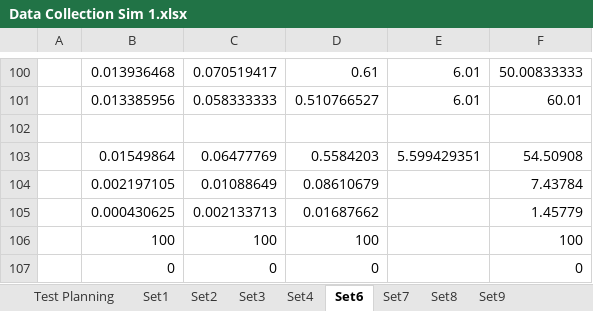
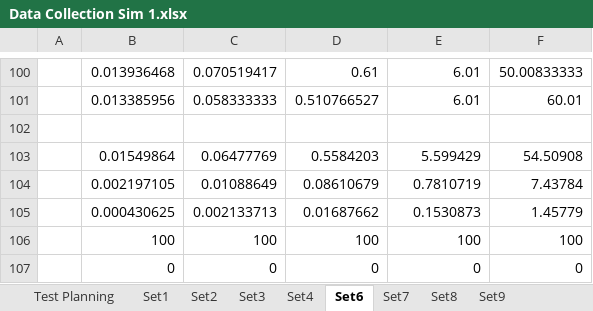
Before and after one commit to Tribler/trustchain-simulator, an Excel workbook: Data Collections/Data Collection Sim 1.xlsx, sheet Set6, drawn as a sheet; only a part is shown, gaps mark what is left out; values as stored, in another font and other column widths than the file's, no borders; the diff names each change by its address in the sheet, - before the commit and + after, or states it on an @@ line.

```diff
--- a/Data Collections/Data Collection Sim 1.xlsx (sheet Set6)
+++ b/Data Collections/Data Collection Sim 1.xlsx (sheet Set6)
-E103: 5.599429351
+E103: 5.599429
-E104: (empty)
+E104: 0.7810719
-E105: (empty)
+E105: 0.1530873
-E106: (empty)
+E106: 100
-E107: (empty)
+E107: 0
```
Also changed, not shown: Data Collections/Data Collection Sim 0.xlsx.
